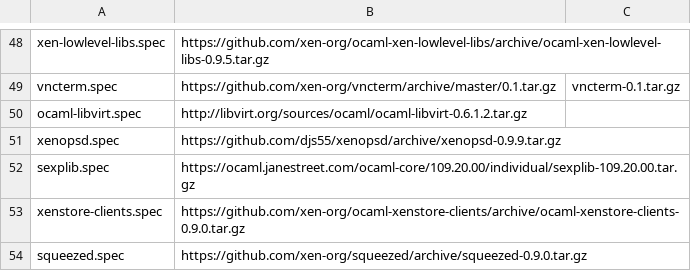
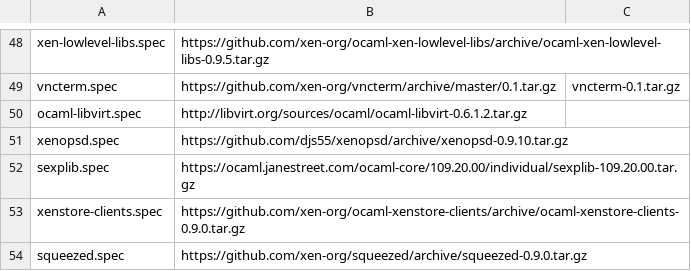
Before and after one commit to xenserver/buildroot, a CSV file: sources.csv, drawn as a sheet; only a part is shown, gaps mark what is left out.

Commit message:
xenopsd 0.9.10, with xl-specifc 'udev' script

```diff
--- a/sources.csv
+++ b/sources.csv
@@ -50,3 +50,3 @@ vncterm.spec,https://github.com/xen-org/vncterm/archive/master/0.1.tar.gz,vncter
 ocaml-libvirt.spec,http://libvirt.org/sources/ocaml/ocaml-libvirt-0.6.1.2.tar.gz,
-xenopsd.spec,https://github.com/djs55/xenopsd/archive/xenopsd-0.9.9.tar.gz,
+xenopsd.spec,https://github.com/djs55/xenopsd/archive/xenopsd-0.9.10.tar.gz,
 sexplib.spec,https://ocaml.janestreet.com/ocaml-core/109.20.00/individual/sexplib-109.20.00.tar.gz,
```
Also changed, not shown: 2 other files.
